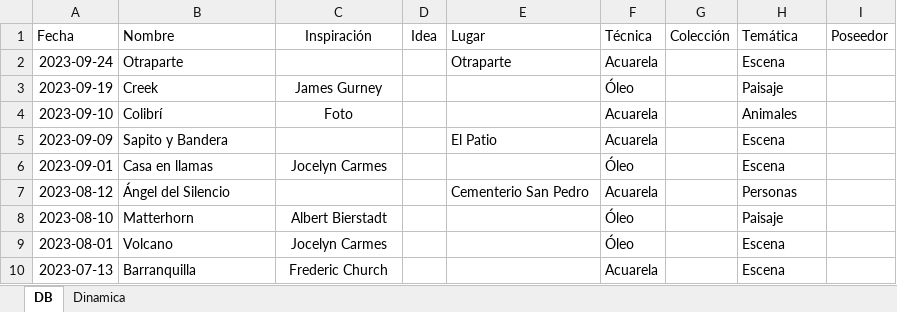
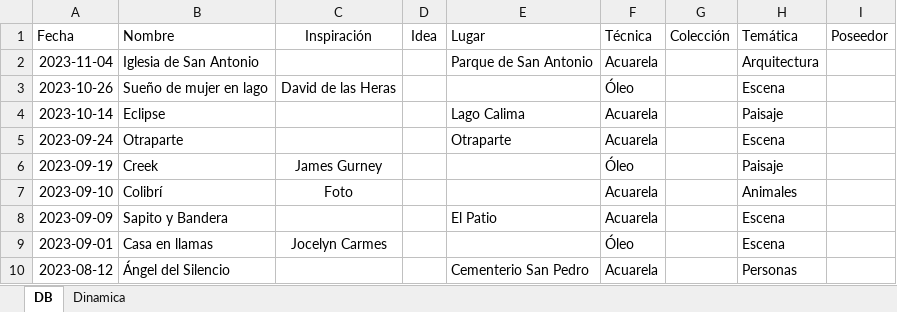
Before and after one commit to AgustinVallejo/AgustinVallejo.github.io, an Excel workbook: assets/art/art.xlsx, sheet DB, drawn as a sheet; only a part is shown; the shorter side is filled out with more unchanged rows; values as stored, in another font and other column widths than the file's, no borders; conditional formats and table styles not drawn; the diff names each change by its address in the sheet, - before the commit and + after, or states it on an @@ line.

```diff
--- a/assets/art/art.xlsx (sheet DB)
+++ b/assets/art/art.xlsx (sheet DB)
+row 2: 2023-11-04 | Iglesia de San Antonio |  |  | Parque de San Antonio | Acuarela |  | Arquitectura
+row 3: 2023-10-26 | Sueño de mujer en lago | David de las Heras |  |  | Óleo |  | Escena
+row 4: 2023-10-14 | Eclipse |  |  | Lago Calima | Acuarela |  | Paisaje
```
Also changed, not shown: 3 other files.
